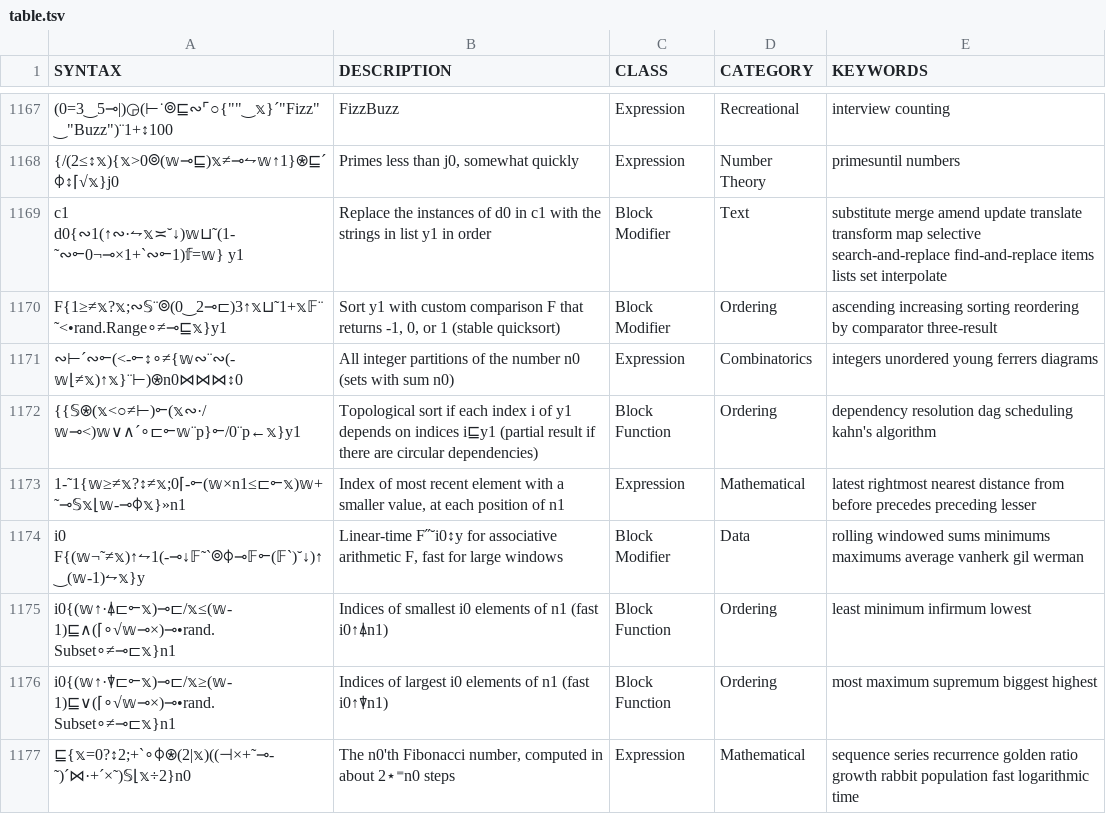
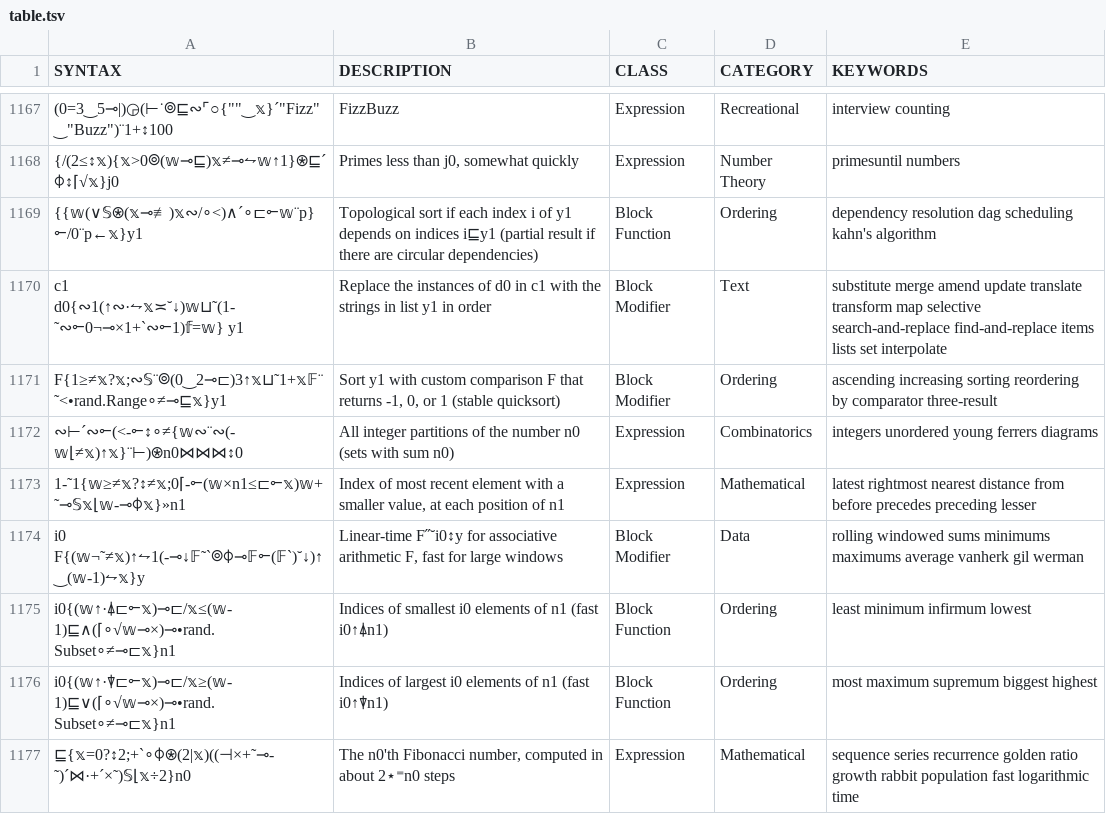
Before and after one commit to mlochbaum/bqncrate, a TSV file: table.tsv, drawn as a sheet; only a part is shown, gaps mark what is left out; removed rows and columns are numbered as before the commit, all else as after; the diff names each change by its address in the sheet, - before the commit and + after, or states it on an @@ line.

Commit message:
Shorten topological sort code

```diff
--- a/table.tsv
+++ b/table.tsv
+row 1169: {{𝕨(∨𝕊⍟(𝕩⊸≢)𝕩∾/∘<)∧´∘⊏⟜𝕨¨p}⟜/0¨p←𝕩}y1 | Topological sort if each index i of y1 depends on indices i⊑y1 (partial result if there are circular dependencies) | Block Function | Ordering | dependency resolution dag scheduling kahn's algorithm
-row 1172: {{𝕊⍟(𝕩<○≠⊢)⟜(𝕩∾·/𝕨⊸<)𝕨∨∧´∘⊏⟜𝕨¨p}⟜/0¨p←𝕩}y1 | Topological sort if each index i of y1 depends on indices i⊑y1 (partial result if there are circular dependencies) | Block Function | Ordering | dependency resolution dag scheduling kahn's algorithm
```
